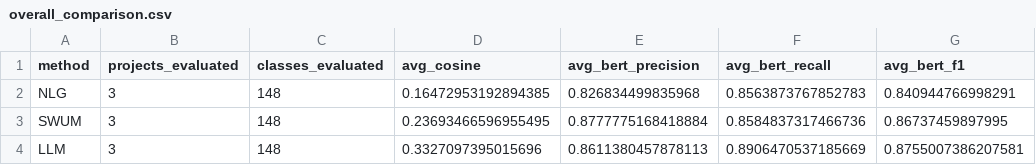
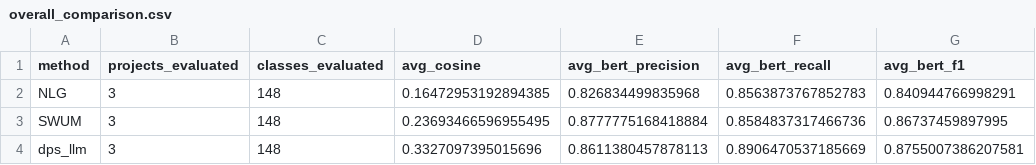
Before and after one commit to najamnazar/designpatternsummarisation-nlg-swum-llm, a CSV file: evaluation-results/overall_comparison.csv, drawn as a sheet; only a part is shown; the diff names each change by its address in the sheet, - before the commit and + after, or states it on an @@ line.

Commit message:
added few more evaluations espcially Violin plot and ranking system

```diff
--- a/evaluation-results/overall_comparison.csv
+++ b/evaluation-results/overall_comparison.csv
-A4 (method): LLM
+A4 (method): dps_llm
```
Also changed, not shown: evaluation-results/nlg_vs_human_class_scores.csv, evaluation-results/swum_vs_human_class_scores.csv, 48 other files.
